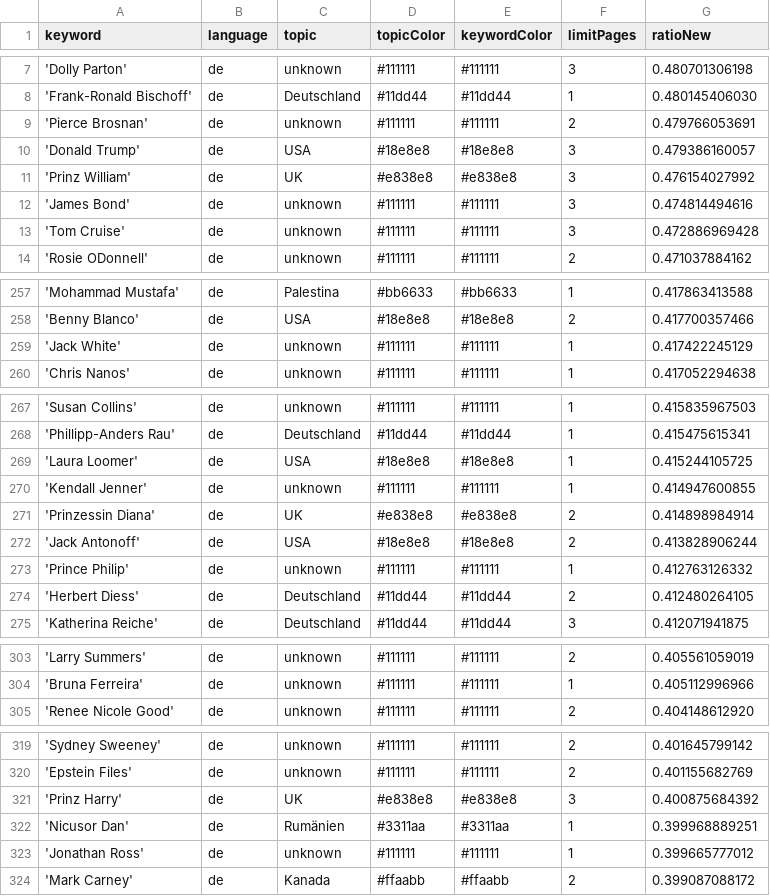
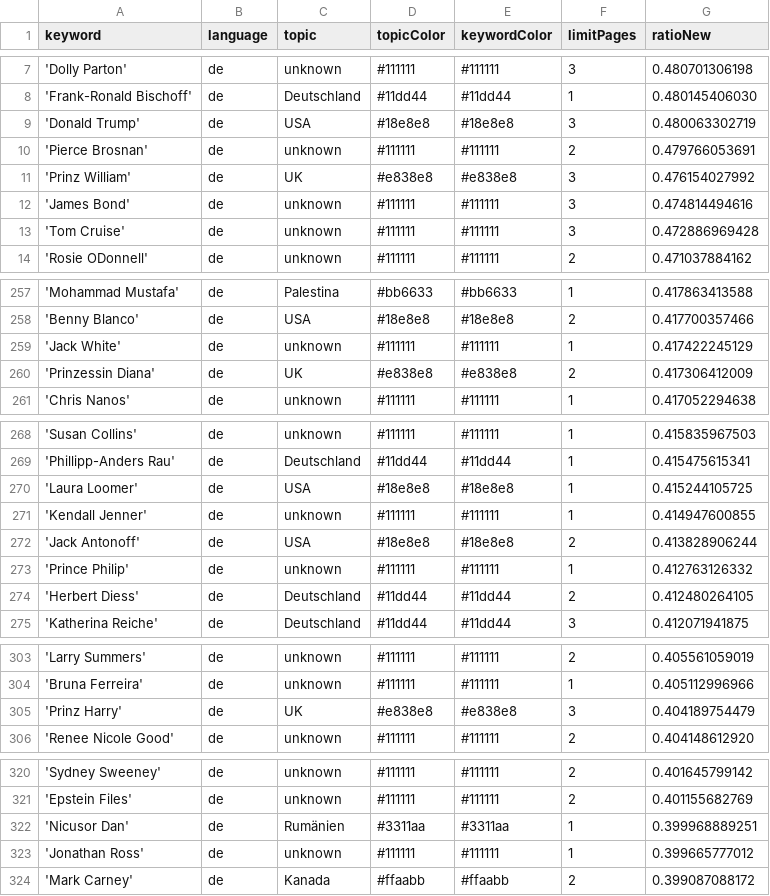
Before and after one commit to JoPhi24-news/leuteFluesterer, a CSV file: keywords.csv, drawn as a sheet; only a part is shown, gaps mark what is left out; removed rows and columns are numbered as before the commit, all else as after; the diff covers the shown part only; the diff names each change by its address in the sheet, - before the commit and + after, or states it on an @@ line.

```diff
--- a/keywords.csv
+++ b/keywords.csv
+row 9: 'Donald Trump' | de | USA | #18e8e8 | #18e8e8 | 3 | 0.480063302719
-row 10: 'Donald Trump' | de | USA | #18e8e8 | #18e8e8 | 3 | 0.479386160057
+row 260: 'Prinzessin Diana' | de | UK | #e838e8 | #e838e8 | 2 | 0.417306412009
-row 271: 'Prinzessin Diana' | de | UK | #e838e8 | #e838e8 | 2 | 0.414898984914
+row 305: 'Prinz Harry' | de | UK | #e838e8 | #e838e8 | 3 | 0.404189754479
-row 321: 'Prinz Harry' | de | UK | #e838e8 | #e838e8 | 3 | 0.400875684392
```
Also changed, not shown: 1 added row, 1 removed row and 3 edited cells elsewhere in this file, 1 other file.
